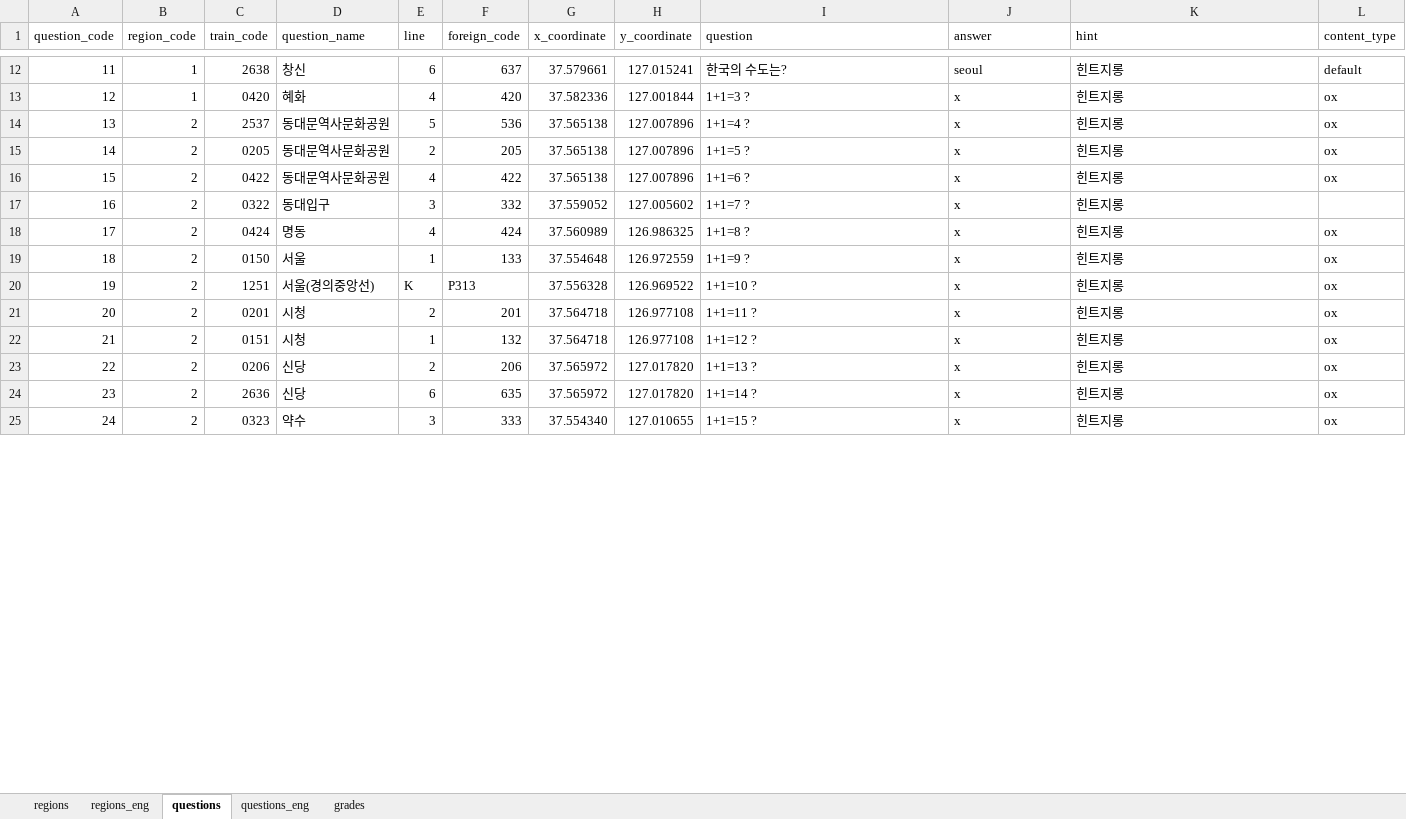
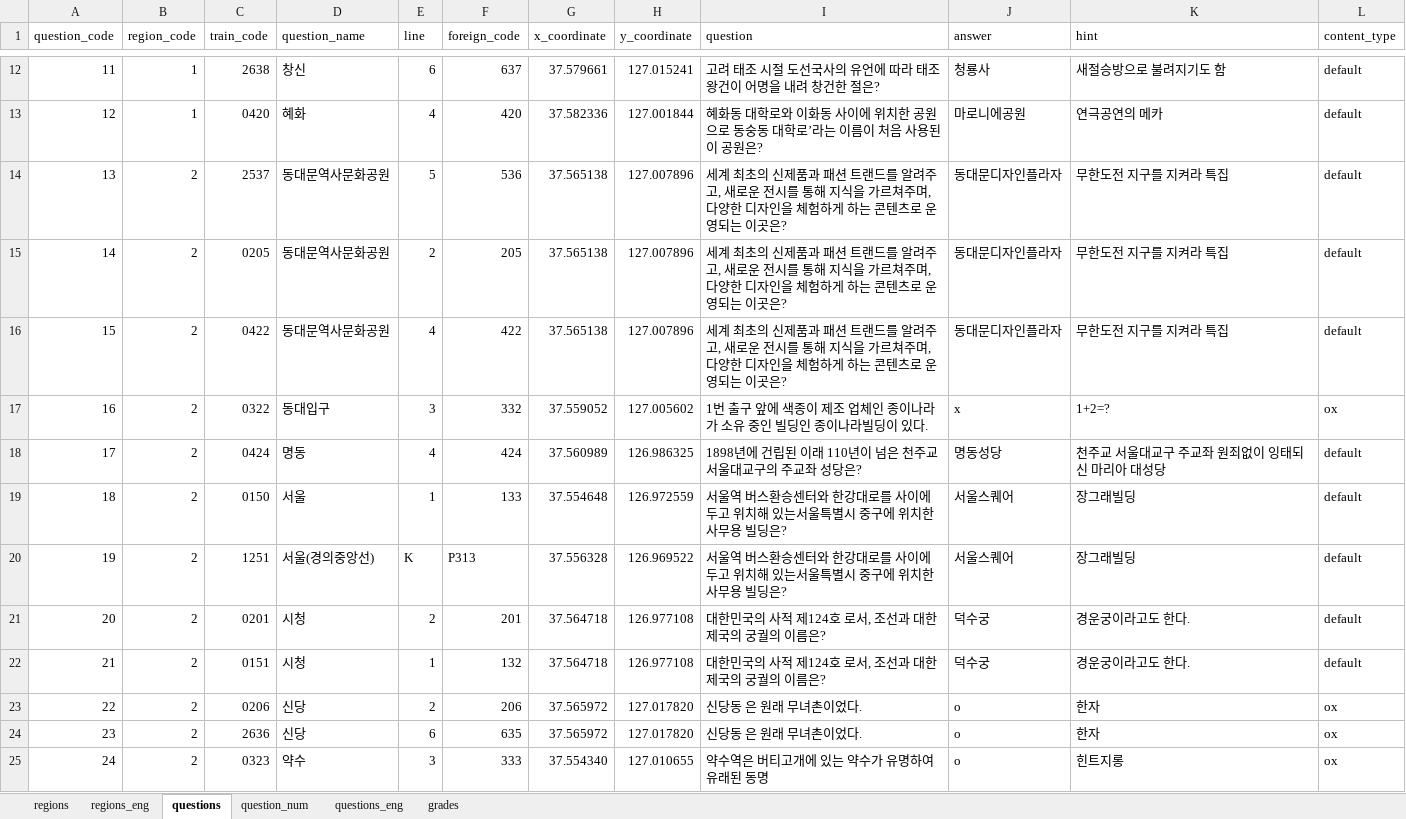
Before and after one commit to jhpark426/seoulhang_server, an Excel workbook: app/import/DB_seoulhang.xlsx, sheet questions, drawn as a sheet; only a part is shown, gaps mark what is left out; values as stored, in another font and other column widths than the file's, no cell formats; the diff covers the shown part only; the diff names each change by its address in the sheet, - before the commit and + after, or states it on an @@ line.

```diff
--- a/app/import/DB_seoulhang.xlsx (sheet questions)
+++ b/app/import/DB_seoulhang.xlsx (sheet questions)
+sheet tab: question_num
-I12 (question): 한국의 수도는?
+I12 (question): 고려 태조 시절 도선국사의 유언에 따라 태조왕건이 어명을 내려 창건한 절은?
-J12 (answer): seoul
+J12 (answer): 청룡사
-K12 (hint): 힌트지롱
+K12 (hint): 새절승방으로 불려지기도 함
-I13 (question): 1+1=3 ?
+I13 (question): 혜화동 대학로와 이화동 사이에 위치한 공원으로 동숭동 대학로’라는 이름이 처음 사용된 이 공원은?
-J13 (answer): x
+J13 (answer): 마로니에공원
-K13 (hint): 힌트지롱
+K13 (hint): 연극공연의 메카
-L13:L16 (content_type): ox
+L13:L16 (content_type): default
-I14 (question): 1+1=4 ?
+I14 (question): 세계 최초의 신제품과 패션 트랜드를 알려주고, 새로운 전시를 통해 지식을 가르쳐주며, 다양한 디자인을 체험하게 하는 콘텐츠로 운영되는 이곳은?
-J14:J16 (answer): x
+J14:J16 (answer): 동대문디자인플라자
-K14:K16 (hint): 힌트지롱
+K14:K16 (hint): 무한도전 지구를 지켜라 특집
-I15 (question): 1+1=5 ?
+I15 (question): 세계 최초의 신제품과 패션 트랜드를 알려주고, 새로운 전시를 통해 지식을 가르쳐주며, 다양한 디자인을 체험하게 하는 콘텐츠로 운영되는 이곳은?
-I16 (question): 1+1=6 ?
+I16 (question): 세계 최초의 신제품과 패션 트랜드를 알려주고, 새로운 전시를 통해 지식을 가르쳐주며, 다양한 디자인을 체험하게 하는 콘텐츠로 운영되는 이곳은?
-I17 (question): 1+1=7 ?
+I17 (question): 1번 출구 앞에 색종이 제조 업체인 종이나라가 소유 중인 빌딩인 종이나라빌딩이 있다.
-K17 (hint): 힌트지롱
+K17 (hint): 1+2=?
-L17 (content_type): (empty)
+L17 (content_type): ox
-I18 (question): 1+1=8 ?
+I18 (question): 1898년에 건립된 이래 110년이 넘은 천주교 서울대교구의 주교좌 성당은?
-J18 (answer): x
+J18 (answer): 명동성당
-K18 (hint): 힌트지롱
+K18 (hint): 천주교 서울대교구 주교좌 원죄없이 잉태되신 마리아 대성당
-L18:L22 (content_type): ox
+L18:L22 (content_type): default
-I19 (question): 1+1=9 ?
+I19 (question): 서울역 버스환승센터와 한강대로를 사이에 두고 위치해 있는서울특별시 중구에 위치한 사무용 빌딩은?
-J19:J20 (answer): x
+J19:J20 (answer): 서울스퀘어
-K19:K20 (hint): 힌트지롱
+K19:K20 (hint): 장그래빌딩
-I20 (question): 1+1=10 ?
+I20 (question): 서울역 버스환승센터와 한강대로를 사이에 두고 위치해 있는서울특별시 중구에 위치한 사무용 빌딩은?
-I21 (question): 1+1=11 ?
+I21 (question): 대한민국의 사적 제124호 로서, 조선과 대한제국의 궁궐의 이름은?
-J21:J22 (answer): x
+J21:J22 (answer): 덕수궁
-K21:K22 (hint): 힌트지롱
+K21:K22 (hint): 경운궁이라고도 한다.
-I22 (question): 1+1=12 ?
+I22 (question): 대한민국의 사적 제124호 로서, 조선과 대한제국의 궁궐의 이름은?
-I23 (question): 1+1=13 ?
+I23 (question): 신당동 은 원래 무녀촌이었다.
-J23:J25 (answer): x
+J23:J25 (answer): o
-K23:K24 (hint): 힌트지롱
+K23:K24 (hint): 한자
-I24 (question): 1+1=14 ?
+I24 (question): 신당동 은 원래 무녀촌이었다.
-I25 (question): 1+1=15 ?
+I25 (question): 약수역은 버티고개에 있는 약수가 유명하여 유래된 동명
```
Also changed, not shown: 37 edited cells elsewhere in this sheet, sheet regions_eng, sheet regions, cell formats, 2 other files.
